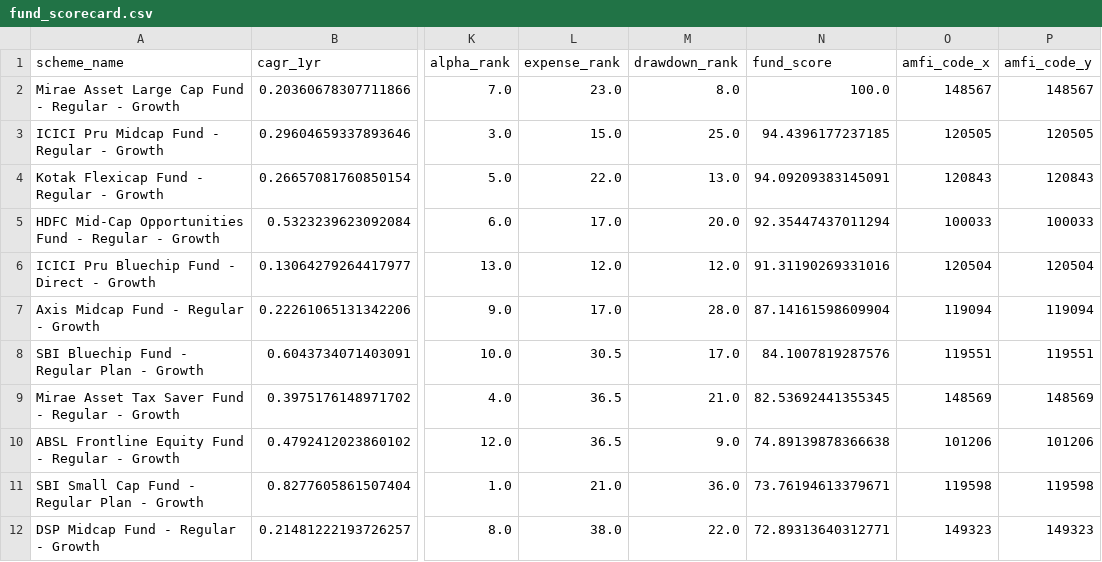
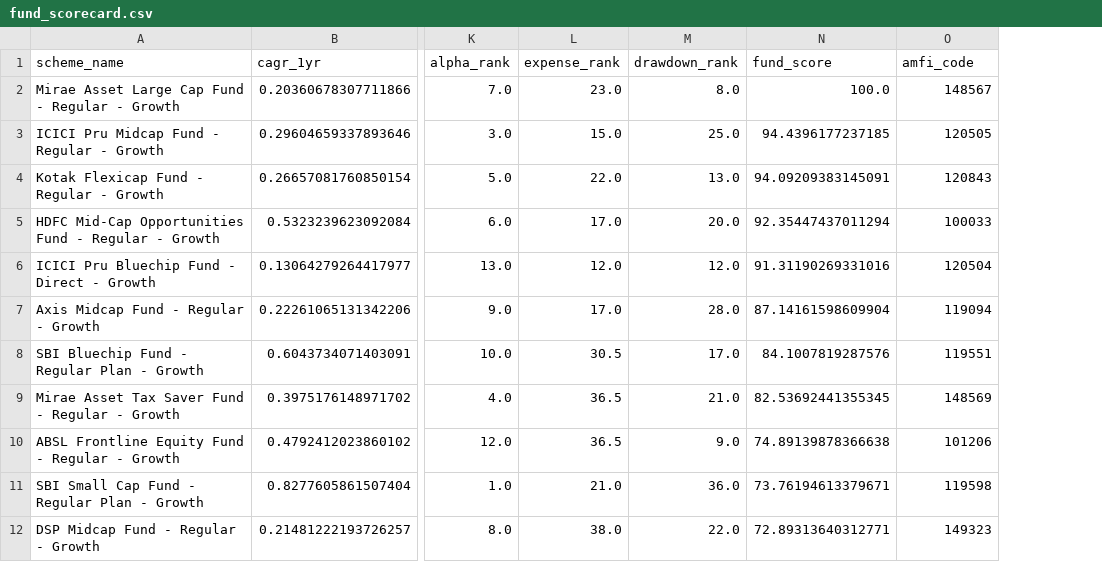
Before and after one commit to SaiVyshnavi2702/MutualFundAnalytics, a CSV file: reports/fund_scorecard.csv, drawn as a sheet; only a part is shown, gaps mark what is left out; the diff names each change by its address in the sheet, - before the commit and + after, or states it on an @@ line.

```diff
--- a/reports/fund_scorecard.csv
+++ b/reports/fund_scorecard.csv
-column P (amfi_code_y), rows 2-12: 148567 | 120505 | 120843 | 100033 | 120504 | 119094 | 119551 | 148569 | 101206 | 119598 | 149323
-O1: amfi_code_x
+O1: amfi_code
```
Also changed, not shown: 3 other files.
